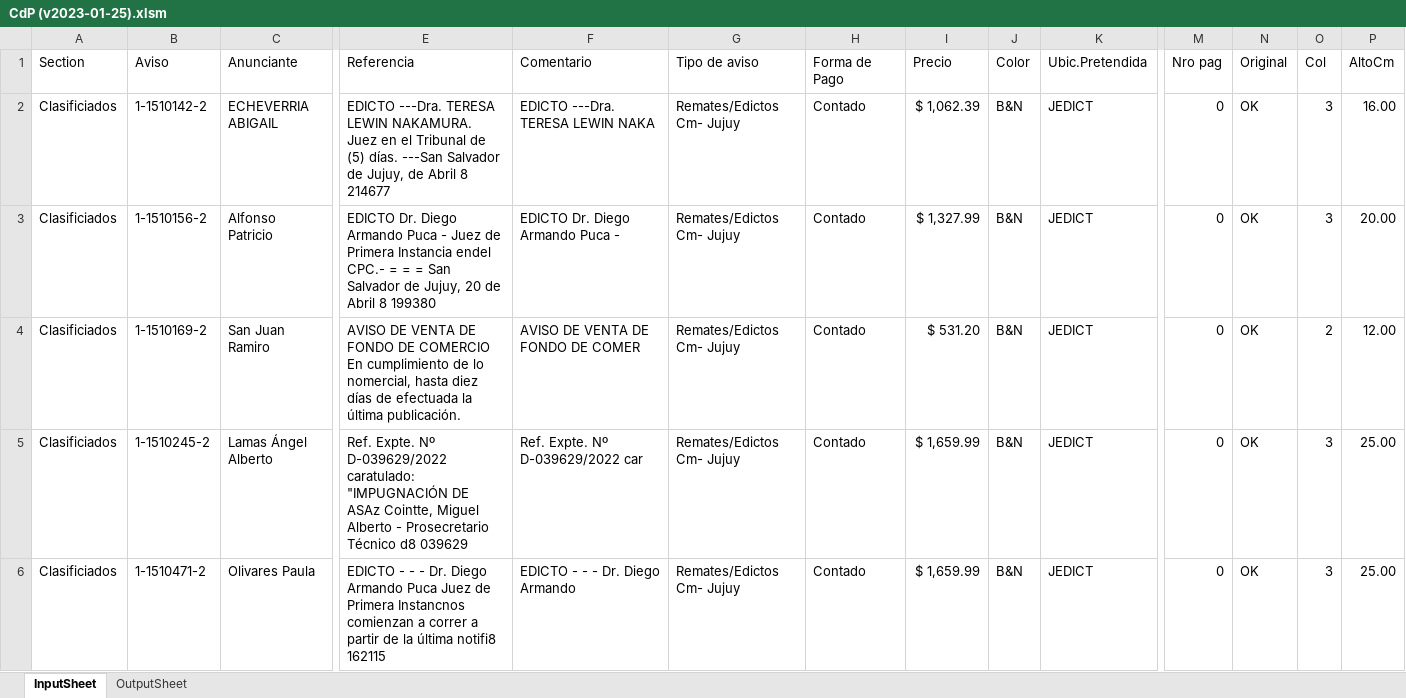
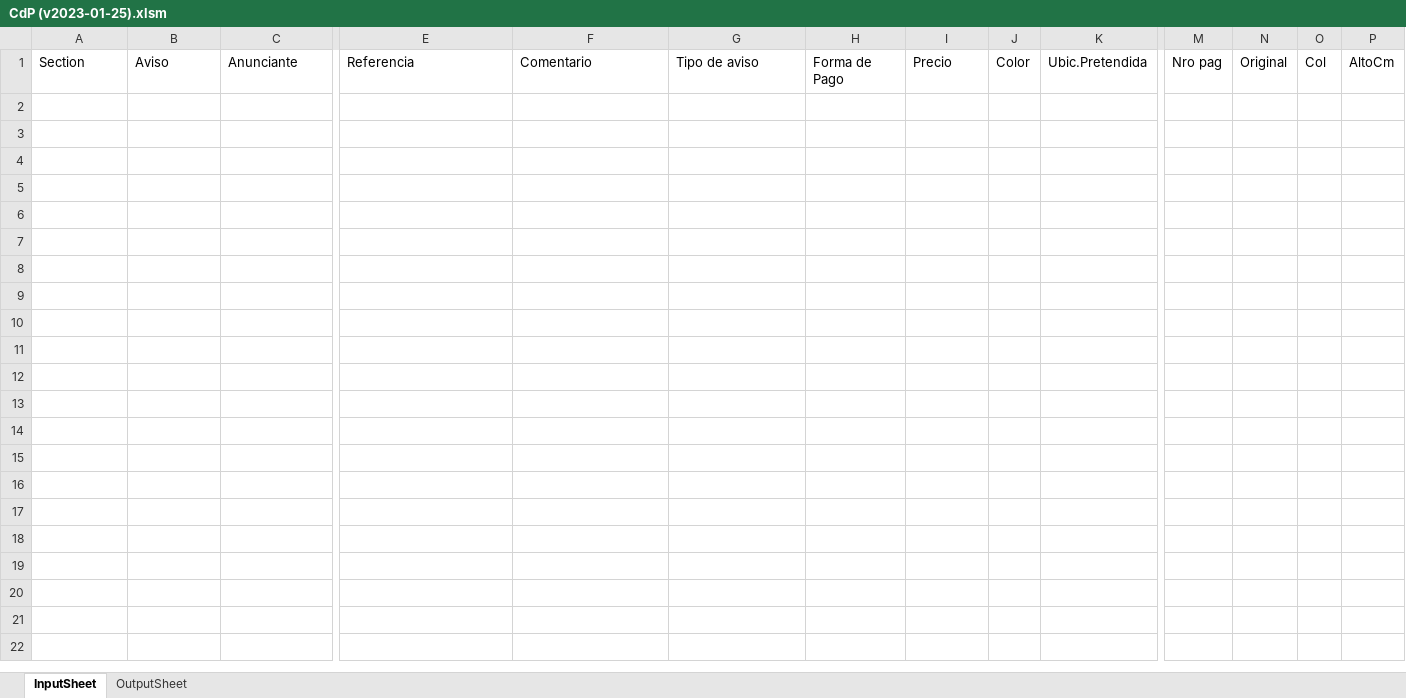
Before and after one commit to zherar7ordoya/AP6, an Excel workbook: Xtras/VBA/CdP/CdP (v2023-01-25).xlsm, sheet InputSheet, drawn as a sheet; only a part is shown, gaps mark what is left out; values as stored, in another font and other column widths than the file's, no borders; table styles not drawn; rows hold the shown columns only; the diff covers the shown part only; the diff names each change by its address in the sheet, - before the commit and + after, or states it on an @@ line.

```diff
--- a/Xtras/VBA/CdP/CdP (v2023-01-25).xlsm (sheet InputSheet)
+++ b/Xtras/VBA/CdP/CdP (v2023-01-25).xlsm (sheet InputSheet)
-row 2: Clasificiados | 1-1510142-2 | ECHEVERRIA ABIGAIL | EDICTO ---Dra. TERESA LEWIN NAKAMURA. Juez en el Tribunal de (5) días. ---San Salvador de Jujuy, de Abril 8 214677 | EDICTO ---Dra. TERESA LEWIN NAKA | Remates/Edictos Cm- Jujuy | Contado | $ 1,062.39 | B&N | JEDICT | 0 | OK | 3 | 16.00
-row 3: Clasificiados | 1-1510156-2 | Alfonso Patricio | EDICTO Dr. Diego Armando Puca - Juez de Primera Instancia endel CPC.- = = = San Salvador de Jujuy, 20 de Abril 8 199380 | EDICTO Dr. Diego Armando Puca - | Remates/Edictos Cm- Jujuy | Contado | $ 1,327.99 | B&N | JEDICT | 0 | OK | 3 | 20.00
@@ row 4 hidden: Clasificiados | 1-1510169-2 | San Juan Ramiro | AVISO DE VENTA DE FONDO DE COMERCIO En cumplimiento de lo nomercial, hasta diez días de efectuada la última publicación. | AVISO DE VENTA DE FONDO DE COMER | Remates/Edictos Cm- Jujuy | Contado | $ 531.20 | B&N | JEDICT | 0 | OK | 2 | 12.00 @@
-row 5: Clasificiados | 1-1510245-2 | Lamas Ángel Alberto | Ref. Expte. Nº D-039629/2022 caratulado: "IMPUGNACIÓN DE ASAz Cointte, Miguel Alberto - Prosecretario Técnico d8 039629 | Ref. Expte. Nº D-039629/2022 car | Remates/Edictos Cm- Jujuy | Contado | $ 1,659.99 | B&N | JEDICT | 0 | OK | 3 | 25.00
-row 6: Clasificiados | 1-1510471-2 | Olivares Paula | EDICTO - - - Dr. Diego Armando Puca Juez de Primera Instancnos comienzan a correr a partir de la última notifi8 162115 | EDICTO - - - Dr. Diego Armando | Remates/Edictos Cm- Jujuy | Contado | $ 1,659.99 | B&N | JEDICT | 0 | OK | 3 | 25.00
```
Also changed, not shown: 32 removed rows and 26 hidden or unhidden rows elsewhere in this sheet, sheet OutputSheet, formulas that keep their value, hidden cells, 2 other files.
